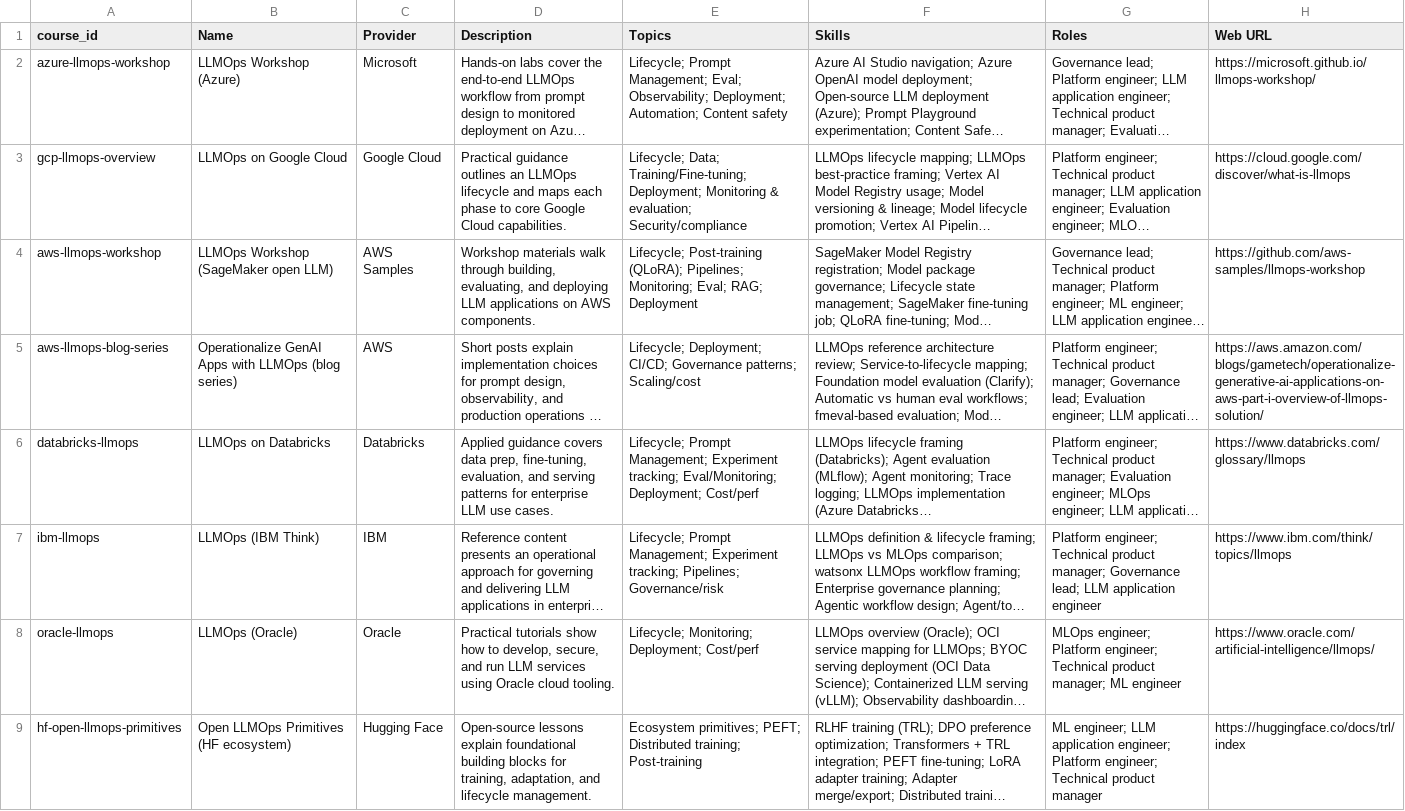
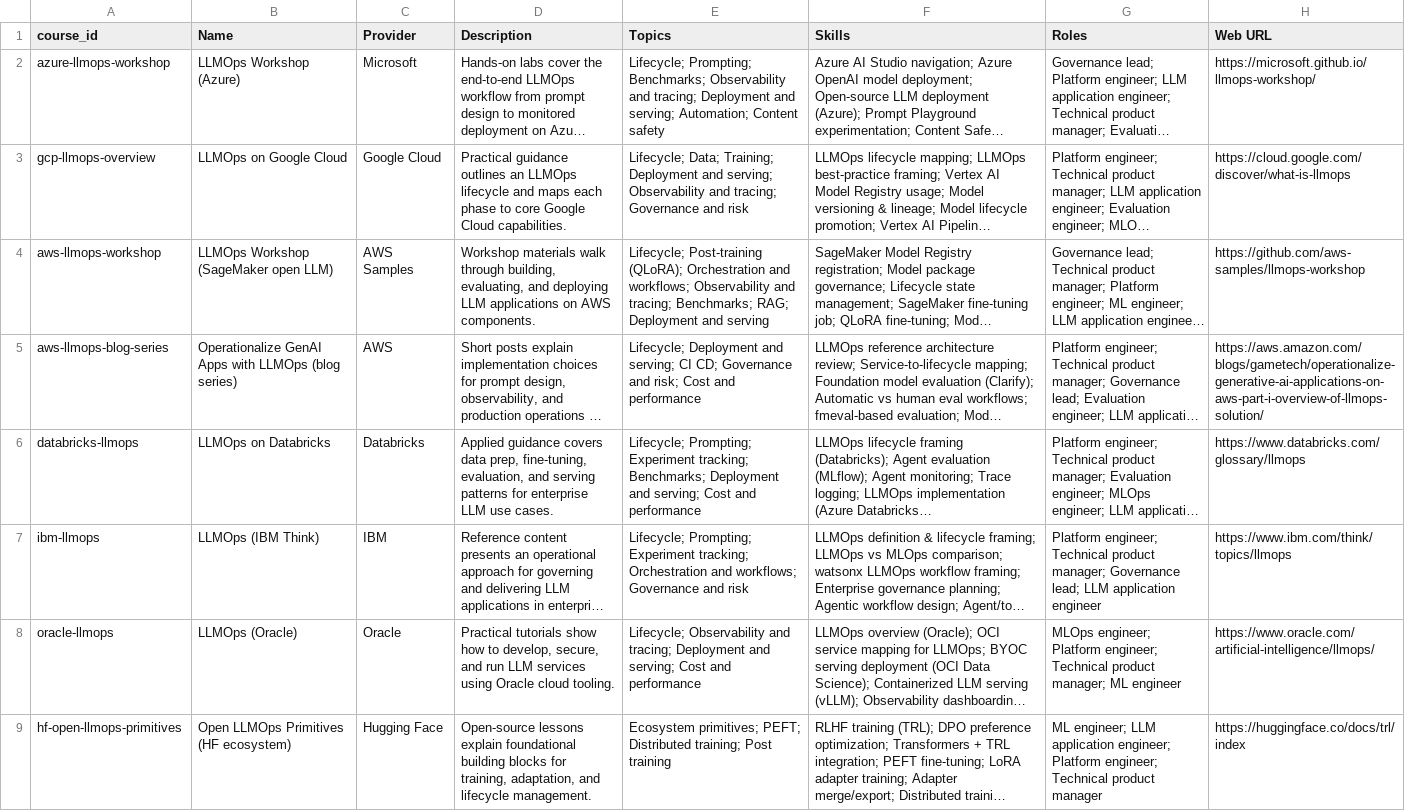
Before and after one commit to athsrueas-geocurator/AI_courses, a CSV file: courses.csv, drawn as a sheet; only a part is shown; long unchanged cells end in …; the diff covers the shown part only; the diff names each change by its address in the sheet, - before the commit and + after, or states it on an @@ line.

```diff
--- a/courses.csv
+++ b/courses.csv
-E2 (Topics): Lifecycle; Prompt Management; Eval; Observability; Deployment; Automation; Content…
+E2 (Topics): Lifecycle; Prompting; Benchmarks; Observability and tracing; Deployment and serving; Automation; Content…
-E3 (Topics): Lifecycle; Data; Training/Fine-tuning; Deployment; Monitoring & evaluation; Security/compliance
+E3 (Topics): Lifecycle; Data; Training; Deployment and serving; Observability and tracing; Governance and risk
-E4 (Topics): …Post-training (QLoRA); Pipelines; Monitoring; Eval; RAG; Deployment
+E4 (Topics): …Post-training (QLoRA); Orchestration and workflows; Observability and tracing; Benchmarks; RAG; Deployment and serving
-E5 (Topics): Lifecycle; Deployment; CI/CD; Governance patterns; Scaling/cost
+E5 (Topics): Lifecycle; Deployment and serving; CI CD; Governance and risk; Cost and performance
-E6 (Topics): Lifecycle; Prompt Management; Experiment tracking; Eval/Monitoring; Deployment; Cost/perf
+E6 (Topics): Lifecycle; Prompting; Experiment tracking; Benchmarks; Deployment and serving; Cost and performance
-E7 (Topics): Lifecycle; Prompt Management; Experiment tracking; Pipelines; Governance/risk
+E7 (Topics): Lifecycle; Prompting; Experiment tracking; Orchestration and workflows; Governance and risk
-E8 (Topics): Lifecycle; Monitoring; Deployment; Cost/perf
+E8 (Topics): Lifecycle; Observability and tracing; Deployment and serving; Cost and performance
-E9 (Topics): …Distributed training; Post-training
+E9 (Topics): …Distributed training; Post training
```
Also changed, not shown: 8 edited cells elsewhere in this file, lessons.csv, 2 other files.
